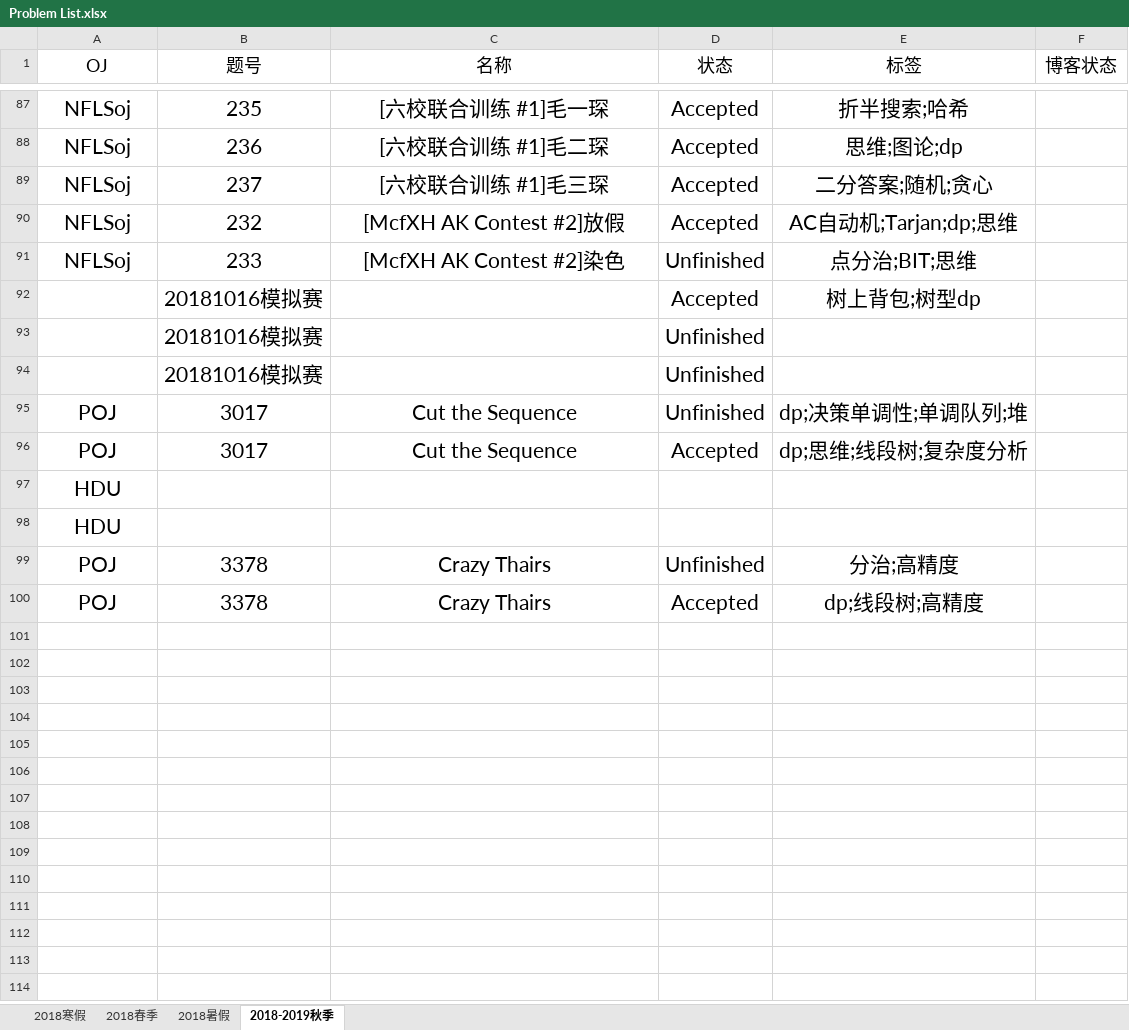
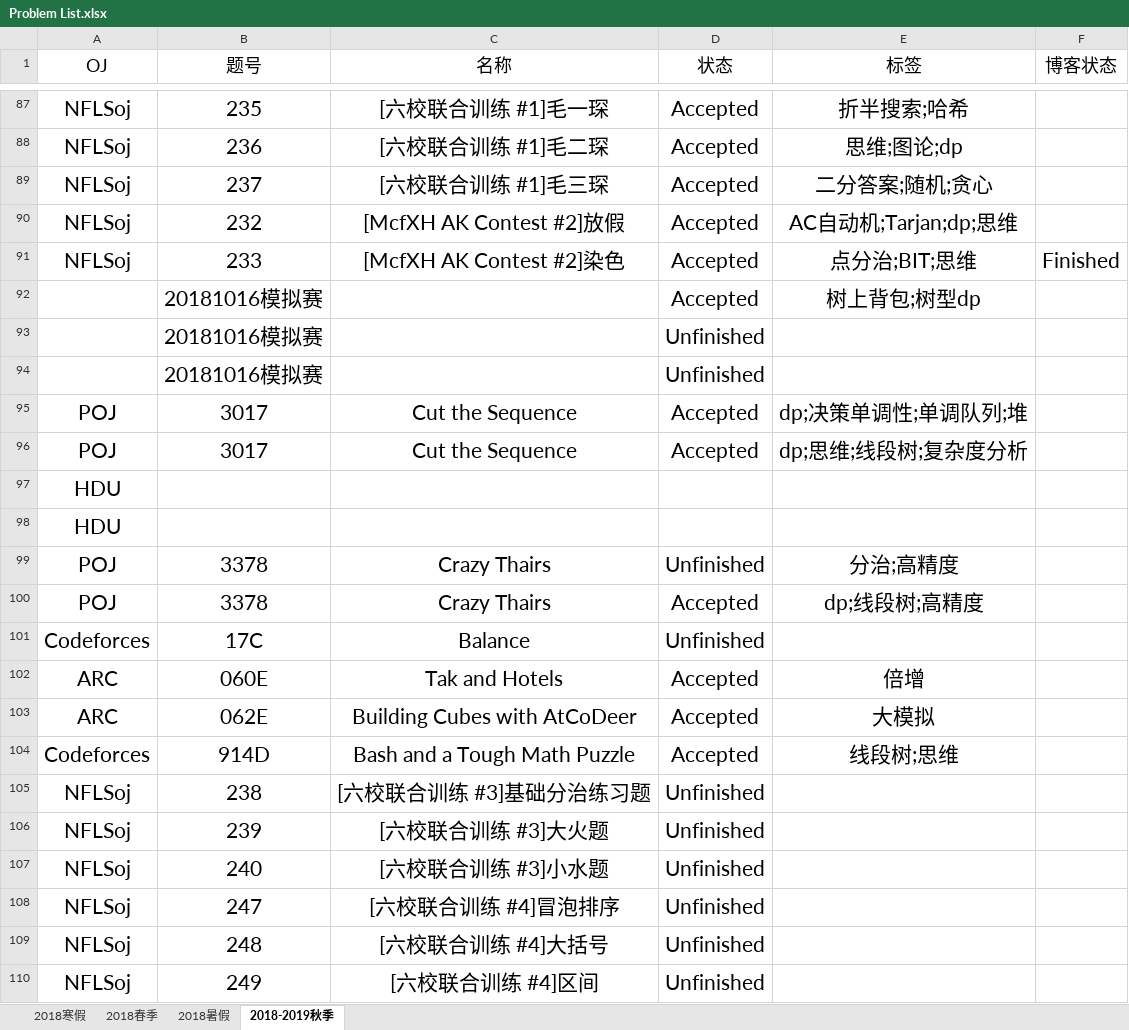
Before and after one commit to IcePrincess-1968/Programmes, an Excel workbook: Problem List.xlsx, sheet 2018-2019秋季, drawn as a sheet; only a part is shown, gaps mark what is left out; values as stored, in another font and other column widths than the file's, no borders; the diff names each change by its address in the sheet, - before the commit and + after, or states it on an @@ line.

Commit message:
add arc062e,cf17c(unfinished),nflsoj233

```diff
--- a/Problem List.xlsx (sheet 2018-2019秋季)
+++ b/Problem List.xlsx (sheet 2018-2019秋季)
-D91 (状态): Unfinished
+D91 (状态): Accepted
-F91 (博客状态): (empty)
+F91 (博客状态): Finished
-D95 (状态): Unfinished
+D95 (状态): Accepted
+row 101: Codeforces | 17C | Balance | Unfinished
+row 102: ARC | 060E | Tak and Hotels | Accepted | 倍增
+row 103: ARC | 062E | Building Cubes with AtCoDeer | Accepted | 大模拟
+row 104: Codeforces | 914D | Bash and a Tough Math Puzzle | Accepted | 线段树;思维
+row 105: NFLSoj | 238 | [六校联合训练 #3]基础分治练习题 | Unfinished
+row 106: NFLSoj | 239 | [六校联合训练 #3]大火题 | Unfinished
+row 107: NFLSoj | 240 | [六校联合训练 #3]小水题 | Unfinished
+row 108: NFLSoj | 247 | [六校联合训练 #4]冒泡排序 | Unfinished
+row 109: NFLSoj | 248 | [六校联合训练 #4]大括号 | Unfinished
+row 110: NFLSoj | 249 | [六校联合训练 #4]区间 | Unfinished
```
Also changed, not shown: 7 other files.
